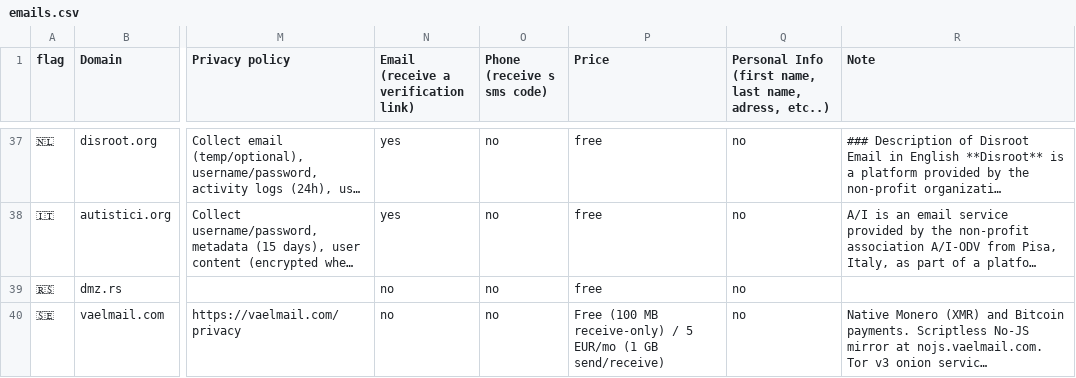
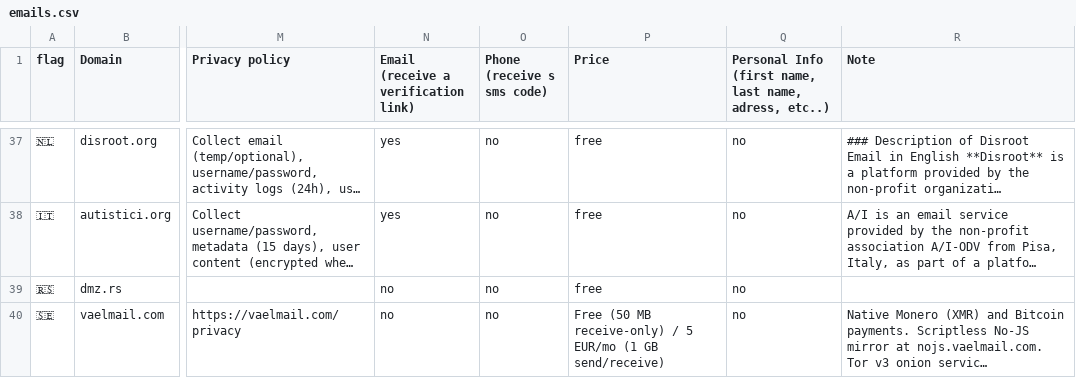
Before and after one commit to cyberanchor/eMailCompare, a CSV file: emails.csv, drawn as a sheet; only a part is shown, gaps mark what is left out; long unchanged cells end in …; the diff names each change by its address in the sheet, - before the commit and + after, or states it on an @@ line.

Commit message:
Update VaelMail free tier mailbox storage to 50 MB

```diff
--- a/emails.csv
+++ b/emails.csv
-P40 (Price): Free (100 MB receive-only)…
+P40 (Price): Free (50 MB receive-only)…
```
